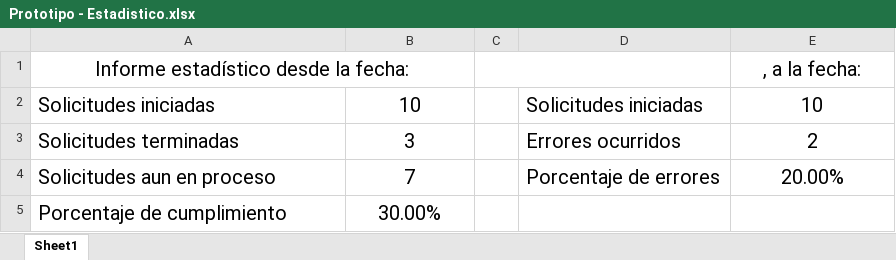
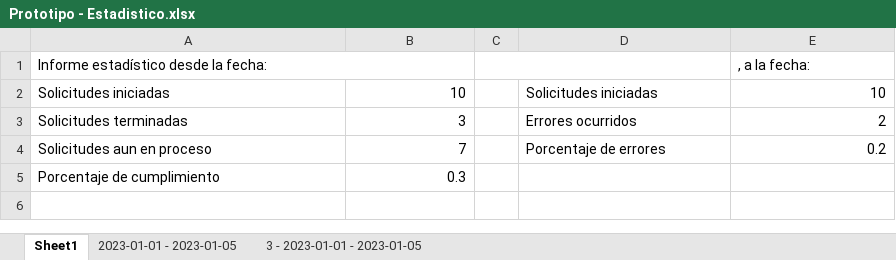
Before and after one commit to SergioBaldomeroBeltranSantiago/SDT_ITH_DSE_API, an Excel workbook: Estaticos/Prototipo - Estadistico.xlsx, sheet Sheet1, drawn as a sheet; values as stored, in another font and other column widths than the file's, no borders; charts and pictures not drawn; the diff names each change by its address in the sheet, - before the commit and + after, or states it on an @@ line.

```diff
--- a/Estaticos/Prototipo - Estadistico.xlsx (sheet Sheet1)
+++ b/Estaticos/Prototipo - Estadistico.xlsx (sheet Sheet1)
+sheet tab: 2023-01-01 - 2023-01-05
+sheet tab: 3 - 2023-01-01 - 2023-01-05
@@ A1 text size: smaller, alignment: center → left @@
@@ E1 text size: smaller, alignment: center → left @@
@@ A2:B5 text size: smaller @@
-B2:B5 alignment: center
+B2:B5 alignment: right
@@ D2:E4 text size: smaller @@
-E2:E4 alignment: center
+E2:E4 alignment: right
-E4: 20.00%
+E4: 0.2
-B5: 30.00%
+B5: 0.3
```
Also changed, not shown: charts or pictures, 3 other files.
